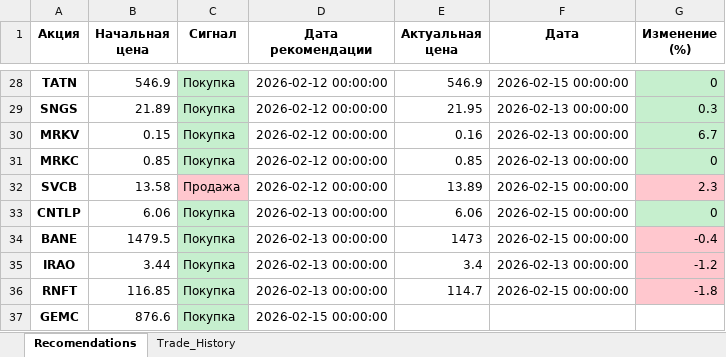
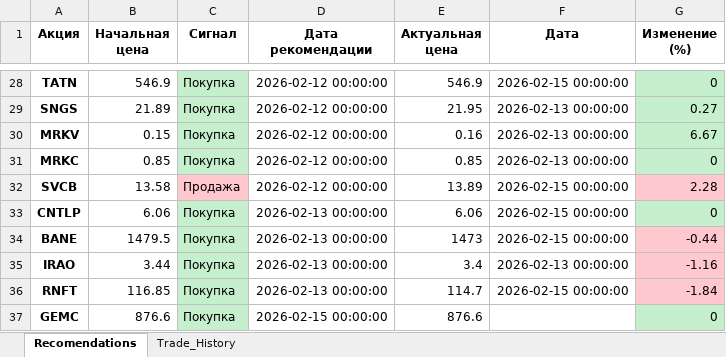
Before and after one commit to ChtoGde/invest_analysis, an Excel workbook: stock_tracker.xlsx, sheet Recomendations, drawn as a sheet; only a part is shown, gaps mark what is left out; values as stored, in another font and other column widths than the file's, no borders; the diff covers the shown part only; the diff names each change by its address in the sheet, - before the commit and + after, or states it on an @@ line.

```diff
--- a/stock_tracker.xlsx (sheet Recomendations)
+++ b/stock_tracker.xlsx (sheet Recomendations)
-G29 (Изменение (%)): 0.3
+G29 (Изменение (%)): 0.27
-G30 (Изменение (%)): 6.7
+G30 (Изменение (%)): 6.67
-G32 (Изменение (%)): 2.3
+G32 (Изменение (%)): 2.28
-G34 (Изменение (%)): -0.4
+G34 (Изменение (%)): -0.44
-G35 (Изменение (%)): -1.2
+G35 (Изменение (%)): -1.16
-G36 (Изменение (%)): -1.8
+G36 (Изменение (%)): -1.84
-E37 (Актуальная цена): (empty)
+E37 (Актуальная цена): 876.6
-G37 (Изменение (%)): (empty)
+G37 (Изменение (%)): 0
-G37 fill: none
+G37 fill: #C6EFCE
```
Also changed, not shown: 24 edited cells elsewhere in this sheet, 4 other files.
